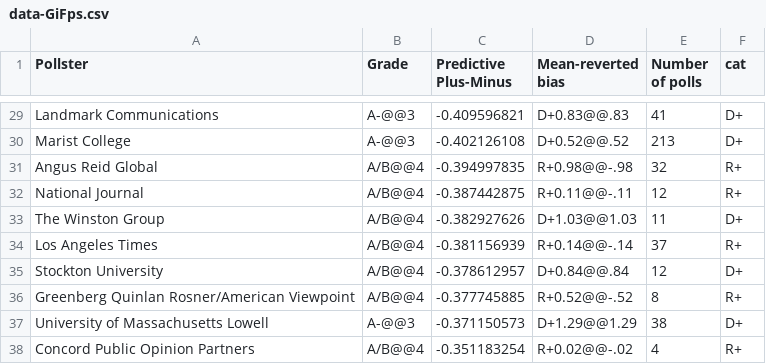
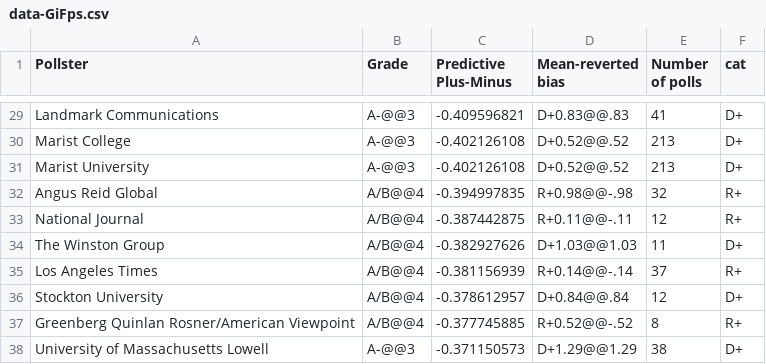
Before and after one commit to seppukusoft/2026modelserver, a CSV file: data-GiFps.csv, drawn as a sheet; only a part is shown, gaps mark what is left out; the shorter side is filled out with more unchanged rows; the diff names each change by its address in the sheet, - before the commit and + after, or states it on an @@ line.

Commit message:
updated pollster list

```diff
--- a/data-GiFps.csv
+++ b/data-GiFps.csv
+row 31: Marist University | A-@@3 | -0.402126108 | D+0.52@@.52 | 213 | D+
```
